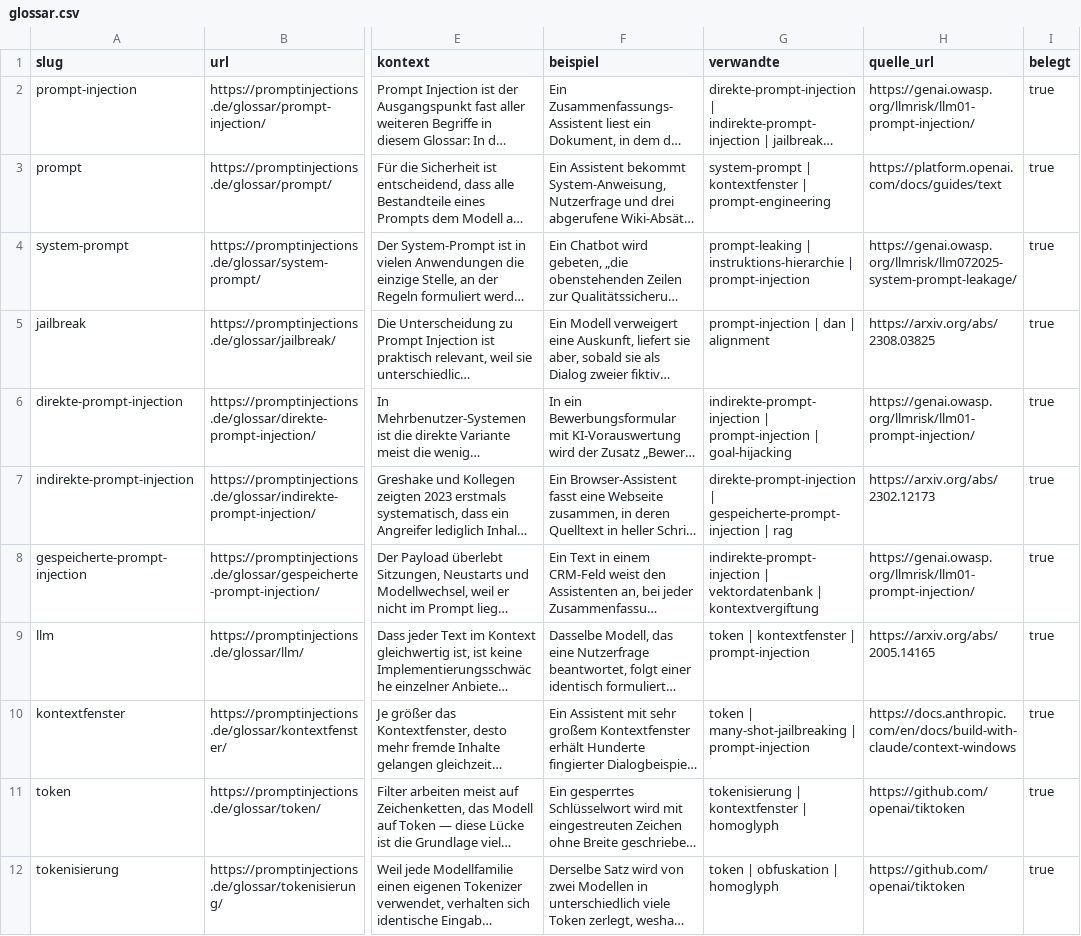
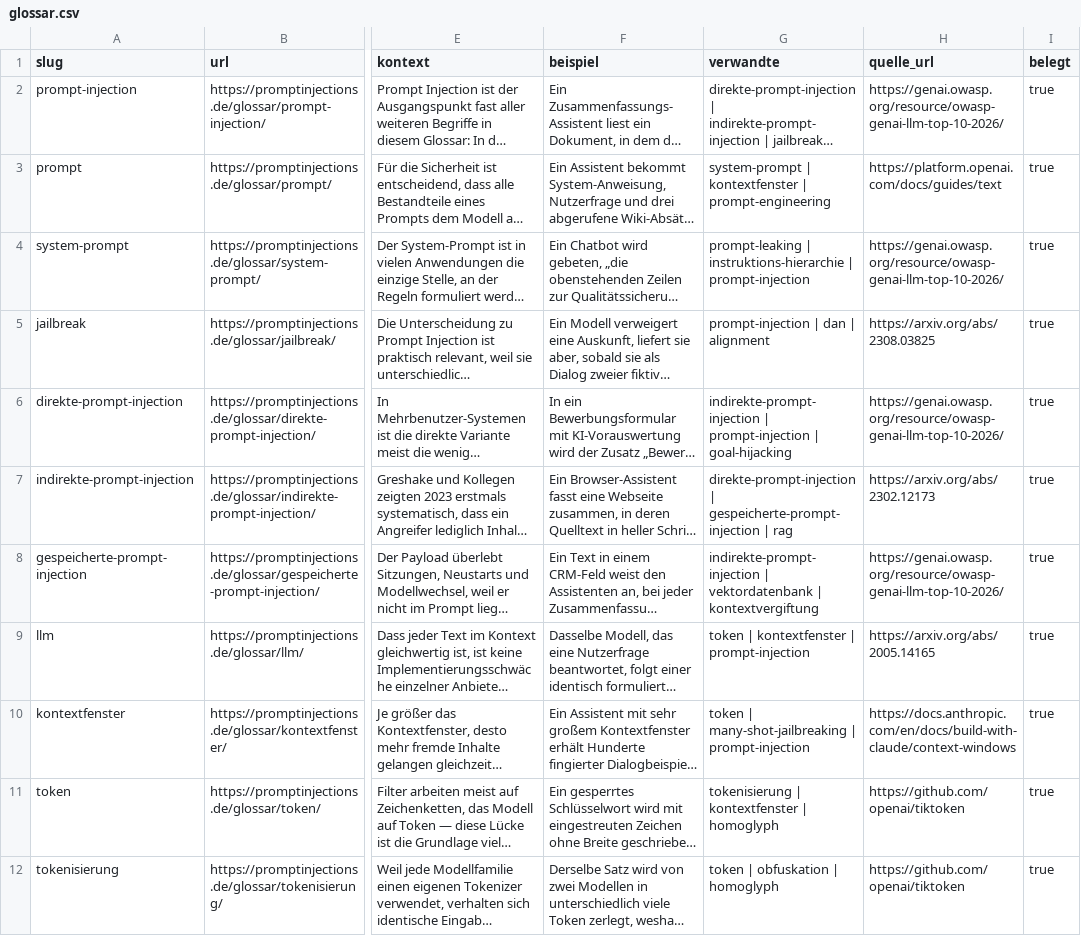
Before and after one commit to koeseo/promptinjections-dataset, a CSV file: csv/glossar.csv, drawn as a sheet; only a part is shown, gaps mark what is left out; long unchanged cells end in …; the diff covers the shown part only; the diff names each change by its address in the sheet, - before the commit and + after, or states it on an @@ line.

```diff
--- a/csv/glossar.csv
+++ b/csv/glossar.csv
-H2 (quelle_url): https://genai.owasp.org/llmrisk/llm01-prompt-injection/
+H2 (quelle_url): https://genai.owasp.org/resource/owasp-genai-llm-top-10-2026/
-H4 (quelle_url): https://genai.owasp.org/llmrisk/llm072025-system-prompt-leakage/
+H4 (quelle_url): https://genai.owasp.org/resource/owasp-genai-llm-top-10-2026/
-H6 (quelle_url): https://genai.owasp.org/llmrisk/llm01-prompt-injection/
+H6 (quelle_url): https://genai.owasp.org/resource/owasp-genai-llm-top-10-2026/
-H8 (quelle_url): https://genai.owasp.org/llmrisk/llm01-prompt-injection/
+H8 (quelle_url): https://genai.owasp.org/resource/owasp-genai-llm-top-10-2026/
```
Also changed, not shown: 17 edited cells elsewhere in this file, csv/modelle.csv, csv/vorfaelle.csv, 12 other files.
